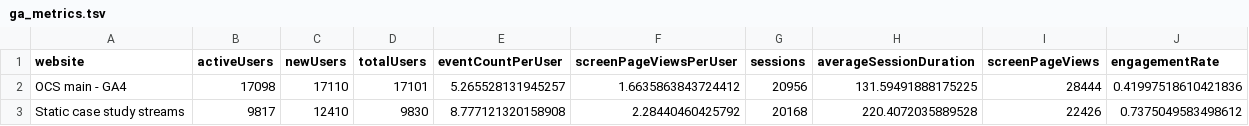
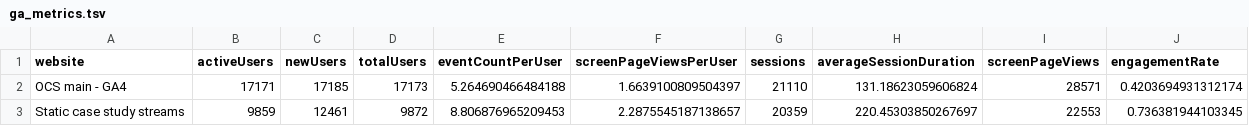
Before and after one commit to opencasestudies/ocs-metrics-dashboard, a TSV file: metricminer_data/ga/ga_metrics.tsv, drawn as a sheet.

```diff
--- a/metricminer_data/ga/ga_metrics.tsv
+++ b/metricminer_data/ga/ga_metrics.tsv
@@ -1,3 +1,3 @@
 website	activeUsers	newUsers	totalUsers	eventCountPerUser	screenPageViewsPerUser	sessions	averageSessionDuration	screenPageViews	engagementRate
-OCS main - GA4	17098	17110	17101	5.265528131945257	1.6635863843724412	20956	131.59491888175225	28444	0.41997518610421836
-Static case study streams	9817	12410	9830	8.777121320158908	2.28440460425792	20168	220.4072035889528	22426	0.7375049583498612
+OCS main - GA4	17171	17185	17173	5.264690466484188	1.6639100809504397	21110	131.18623059606824	28571	0.4203694931312174
+Static case study streams	9859	12461	9872	8.806876965209453	2.2875545187138657	20359	220.45303850267697	22553	0.736381944103345
```
Also changed, not shown: 1 other file.
